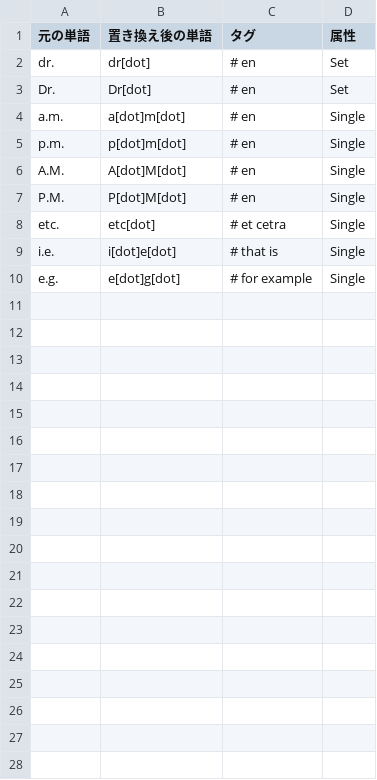
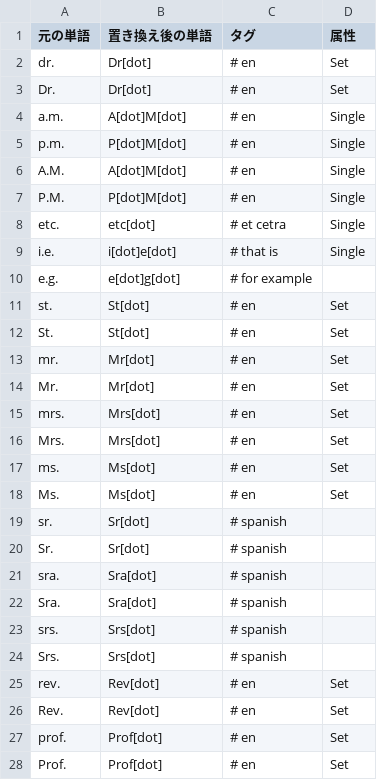
Before and after one commit to coca-create/Gradio_one, a CSV file: dot_manager.csv, drawn as a sheet; only a part is shown; the diff covers the shown part only.

Commit message:
Add files via upload

```diff
--- a/dot_manager.csv
+++ b/dot_manager.csv
@@ -1,6 +1,6 @@
 元の単語,置き換え後の単語,タグ,属性
-dr.,dr[dot],# en,Set
+dr.,Dr[dot],# en,Set
 Dr.,Dr[dot],# en,Set
-a.m.,a[dot]m[dot],# en,Single
-p.m.,p[dot]m[dot],# en,Single
+a.m.,A[dot]M[dot],# en,Single
+p.m.,P[dot]M[dot],# en,Single
 A.M.,A[dot]M[dot],# en,Single
@@ -9,2 +9,20 @@ etc.,etc[dot],# et cetra,Single
 i.e.,i[dot]e[dot],# that is,Single
-e.g.,e[dot]g[dot],# for example,Single
+e.g.,e[dot]g[dot],# for example,
+st.,St[dot],# en,Set
+St.,St[dot],# en,Set
+mr.,Mr[dot],# en,Set
+Mr.,Mr[dot],# en,Set
+mrs.,Mrs[dot],# en,Set
+Mrs.,Mrs[dot],# en,Set
+ms.,Ms[dot],# en,Set
+Ms.,Ms[dot],# en,Set
+sr.,Sr[dot],# spanish,
+Sr.,Sr[dot],# spanish,
+sra.,Sra[dot],# spanish,
+Sra.,Sra[dot],# spanish,
+srs.,Srs[dot],# spanish,
+Srs.,Srs[dot],# spanish,
+rev.,Rev[dot],# en,Set
+Rev.,Rev[dot],# en,Set
+prof.,Prof[dot],# en,Set
+Prof.,Prof[dot],# en,Set
```
Also changed, not shown: 15 added rows elsewhere in this file.
